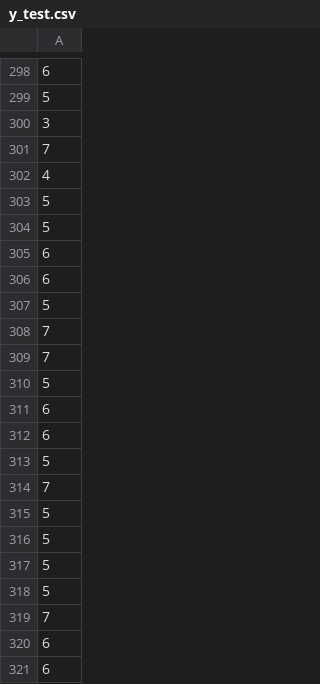
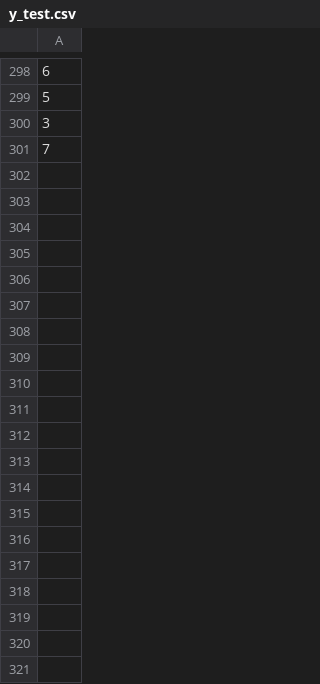
Before and after one commit to 83771UEP/ProjektPUM, a CSV file: y_test.csv, drawn as a sheet; only a part is shown, gaps mark what is left out; the diff covers the shown part only; the diff names each change by its address in the sheet, - before the commit and + after, or states it on an @@ line.

```diff
--- a/y_test.csv
+++ b/y_test.csv
-row 302: 4
-row 303: 5
-row 304: 5
-row 305: 6
-row 306: 6
-row 307: 5
-row 308: 7
-row 309: 7
-row 310: 5
-row 311: 6
-row 312: 6
-row 313: 5
-row 314: 7
-row 315: 5
-row 316: 5
-row 317: 5
-row 318: 5
-row 319: 7
-row 320: 6
-row 321: 6
```
Also changed, not shown: 130 removed rows elsewhere in this file, X_test.csv, X_train.csv, 6 other files.
